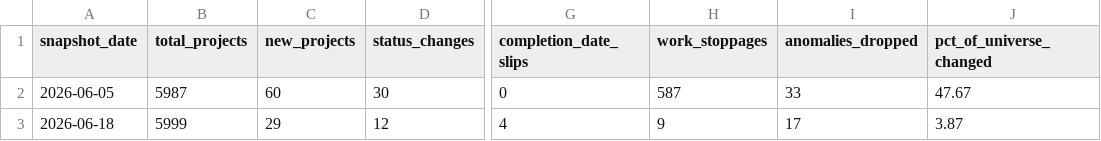
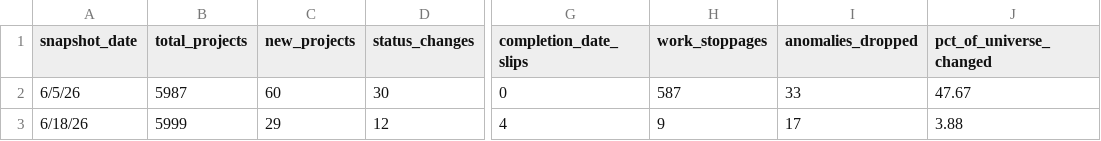
Before and after one commit to arc-research-analytics/gdot_pipeline_v2, a CSV file: data/history/run_summary.csv, drawn as a sheet; only a part is shown, gaps mark what is left out; the diff names each change by its address in the sheet, - before the commit and + after, or states it on an @@ line.

```diff
--- a/data/history/run_summary.csv
+++ b/data/history/run_summary.csv
-A2 (snapshot_date): 2026-06-05
+A2 (snapshot_date): 6/5/26
-A3 (snapshot_date): 2026-06-18
+A3 (snapshot_date): 6/18/26
-J3 (pct_of_universe_changed): 3.87
+J3 (pct_of_universe_changed): 3.88
```
